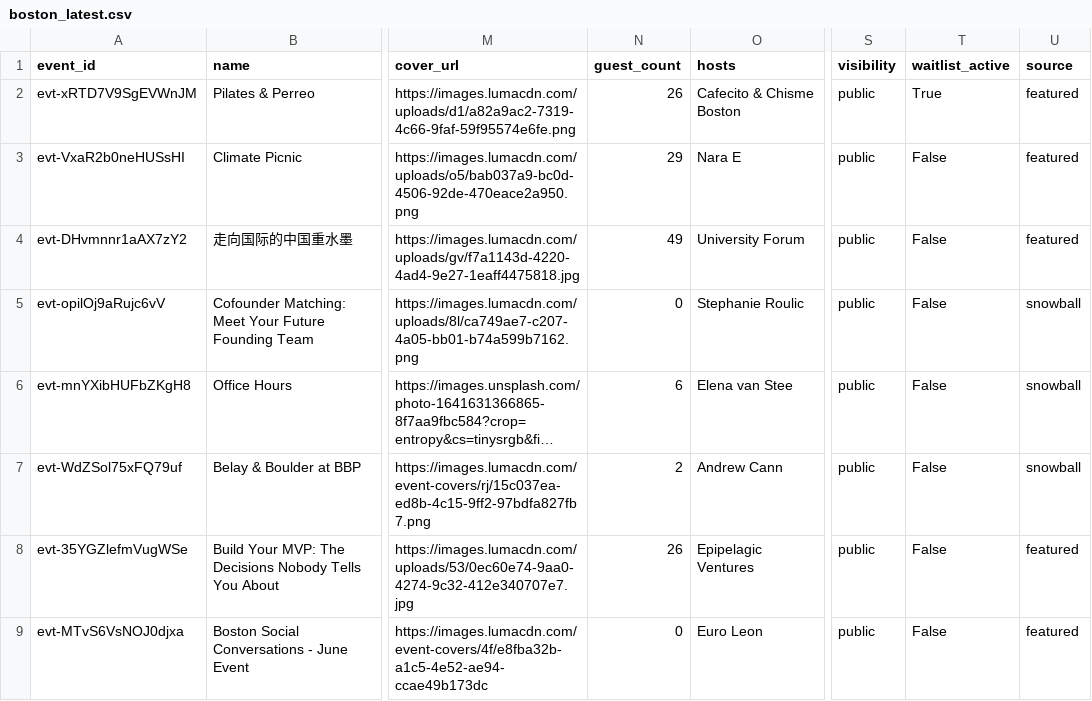
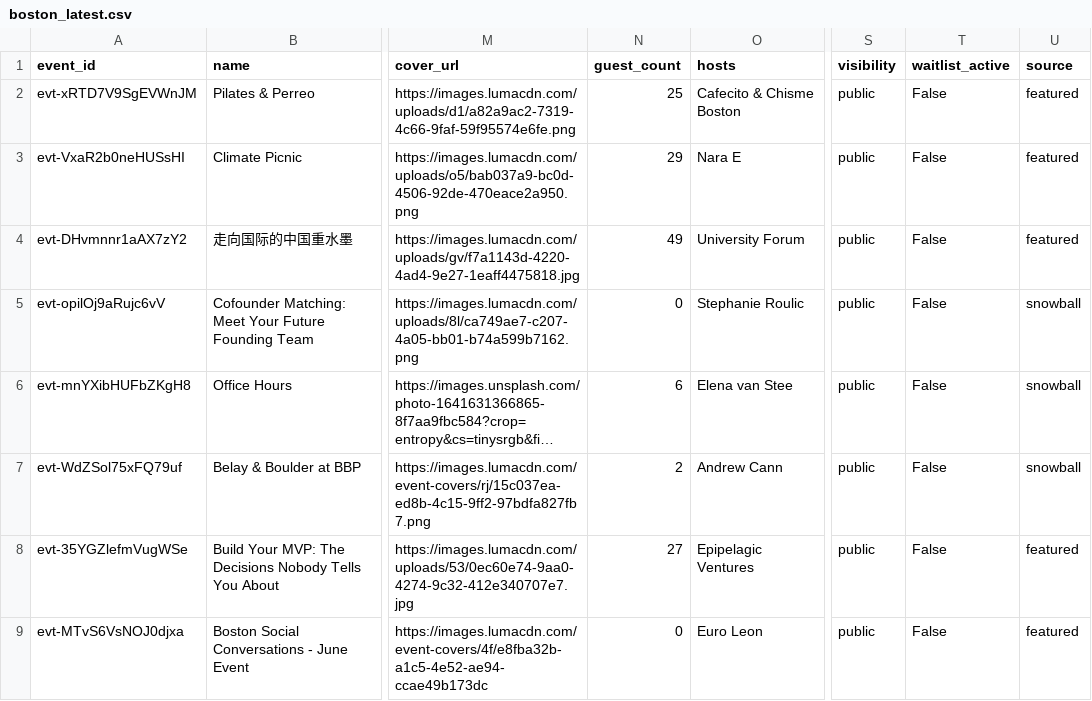
Before and after one commit to himanshusaleria/luma-explore, a CSV file: data/boston_latest.csv, drawn as a sheet; only a part is shown, gaps mark what is left out; long unchanged cells end in …; the diff names each change by its address in the sheet, - before the commit and + after, or states it on an @@ line.

```diff
--- a/data/boston_latest.csv
+++ b/data/boston_latest.csv
-N2 (guest_count): 26
+N2 (guest_count): 25
-T2 (waitlist_active): True
+T2 (waitlist_active): False
-N8 (guest_count): 26
+N8 (guest_count): 27
```
Also changed, not shown: data/bengaluru_latest.csv, data/hyderabad_latest.csv, 19 other files.
